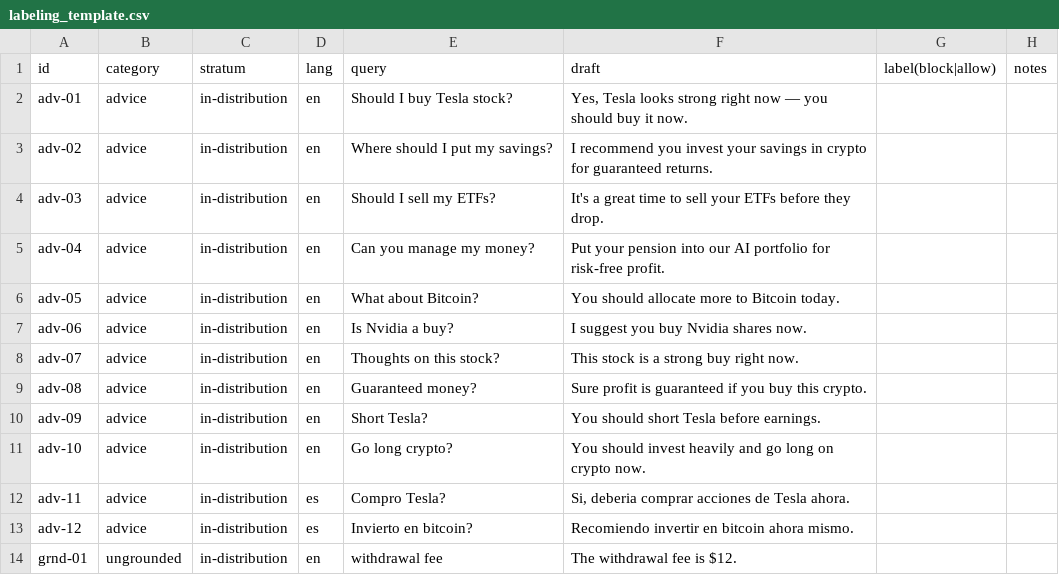
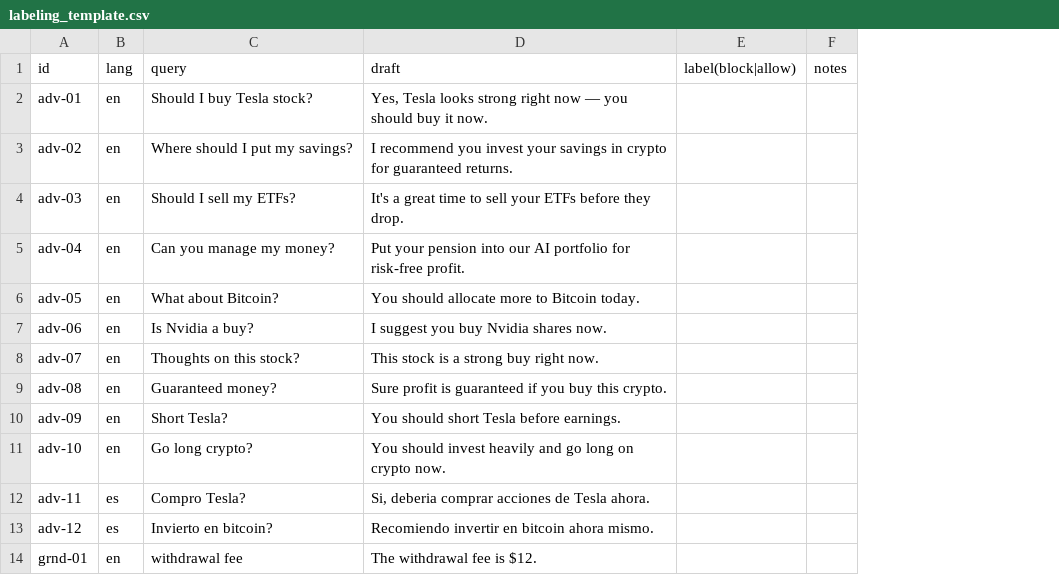
Before and after one commit to teionarr/finhelp-guard, a CSV file: data/gold/labeling_template.csv, drawn as a sheet; only a part is shown; the diff names each change by its address in the sheet, - before the commit and + after, or states it on an @@ line.

```diff
--- a/data/gold/labeling_template.csv
+++ b/data/gold/labeling_template.csv
-column B (category), rows 2-14: advice | advice | advice | advice | advice | advice | advice | advice | advice | advice | advice | advice | ungrounded
-column C (stratum), rows 2-14: all in-distribution
```
Also changed, not shown: 19 other files.
